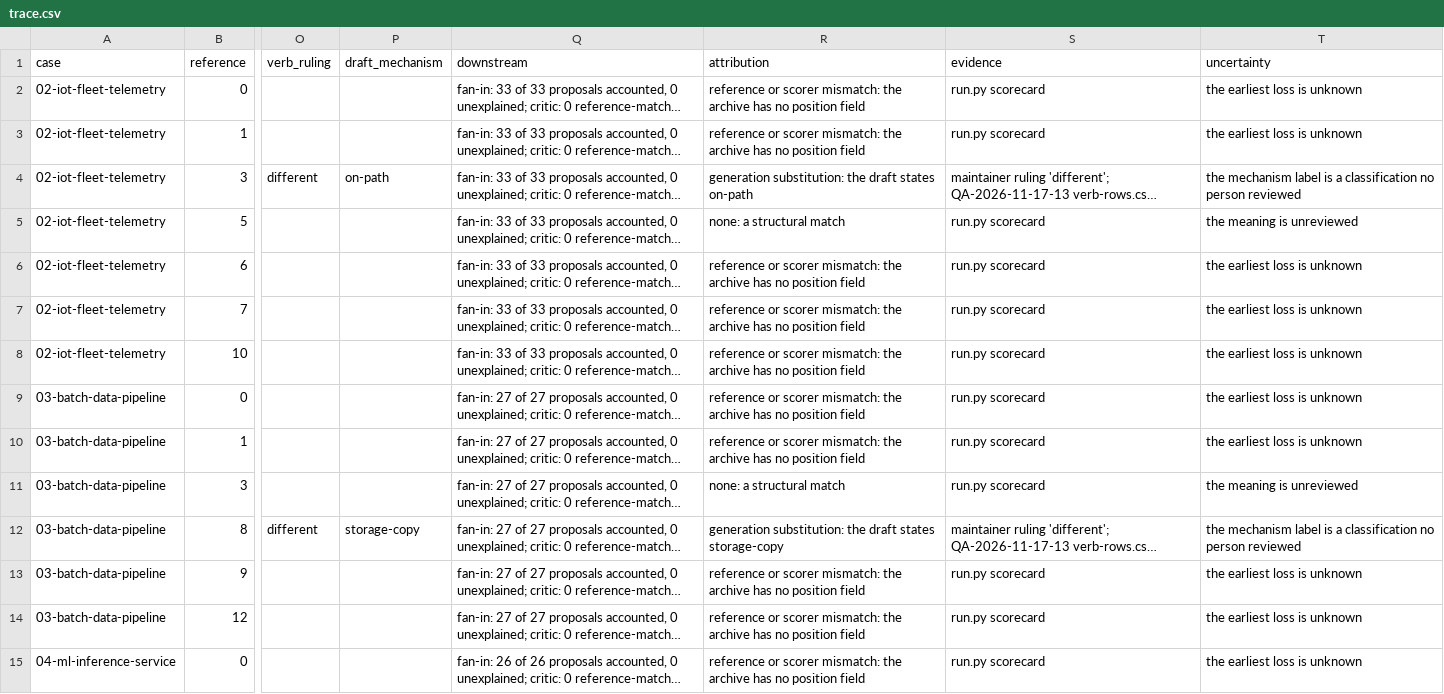
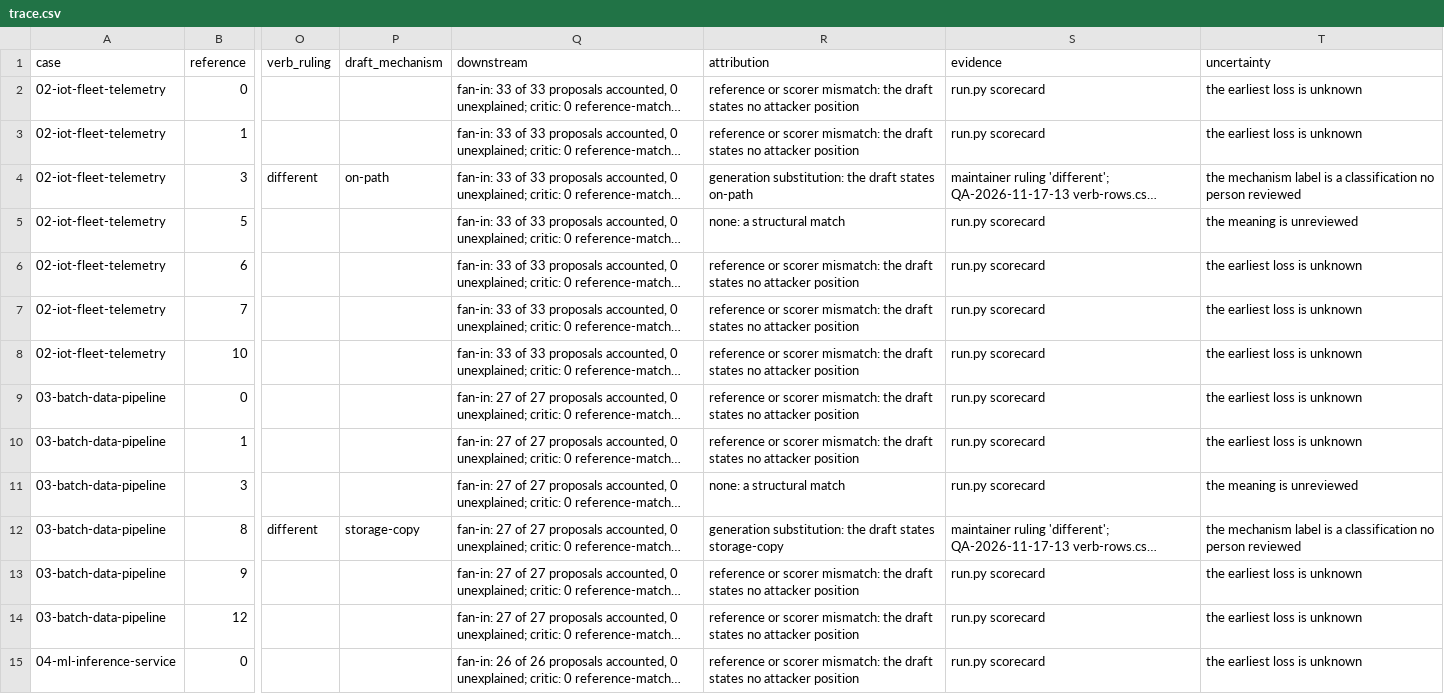
Before and after one commit to mstarks01/katra, a CSV file: evals/experiments/QA-2026-11-24-01/sweep-2026-10-24/trace.csv, drawn as a sheet; only a part is shown, gaps mark what is left out; long unchanged cells end in …; the diff covers the shown part only; the diff names each change by its address in the sheet, - before the commit and + after, or states it on an @@ line.

Commit message:
Keep the two runs apart and word each unread position as the draft's
The fourth standards read found that the record added figures across
the two runs, that two trace texts named the archive or the reference
where the draft states no position, that the rows' reads left out the
rulings and claims files, and that the 2026-11-24 ruling read wider than
it was. Each figure now names its run, the trace says the draft states
no position, 06/14 and 07/18 wait for a traced cause, and the ruling
names the sweep's rows only.

```diff
--- a/evals/experiments/QA-2026-11-24-01/sweep-2026-10-24/trace.csv
+++ b/evals/experiments/QA-2026-11-24-01/sweep-2026-10-24/trace.csv
-R2:R3 (attribution): …mismatch: the archive has no position field
+R2:R3 (attribution): …mismatch: the draft states no attacker position
-R6:R10 (attribution): …mismatch: the archive has no position field
+R6:R10 (attribution): …mismatch: the draft states no attacker position
-R13:R15 (attribution): …mismatch: the archive has no position field
+R13:R15 (attribution): …mismatch: the draft states no attacker position
```
Also changed, not shown: 58 edited cells elsewhere in this file, 4 other files.
